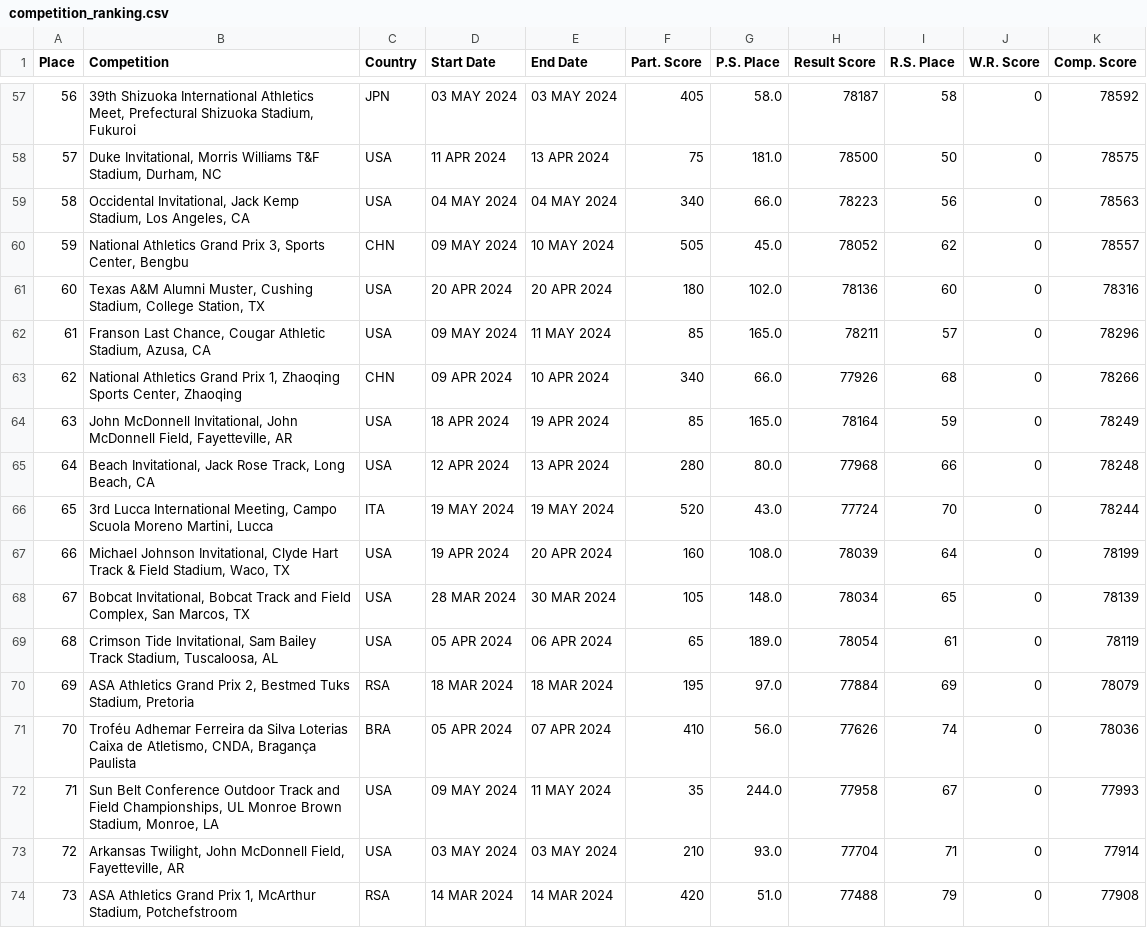
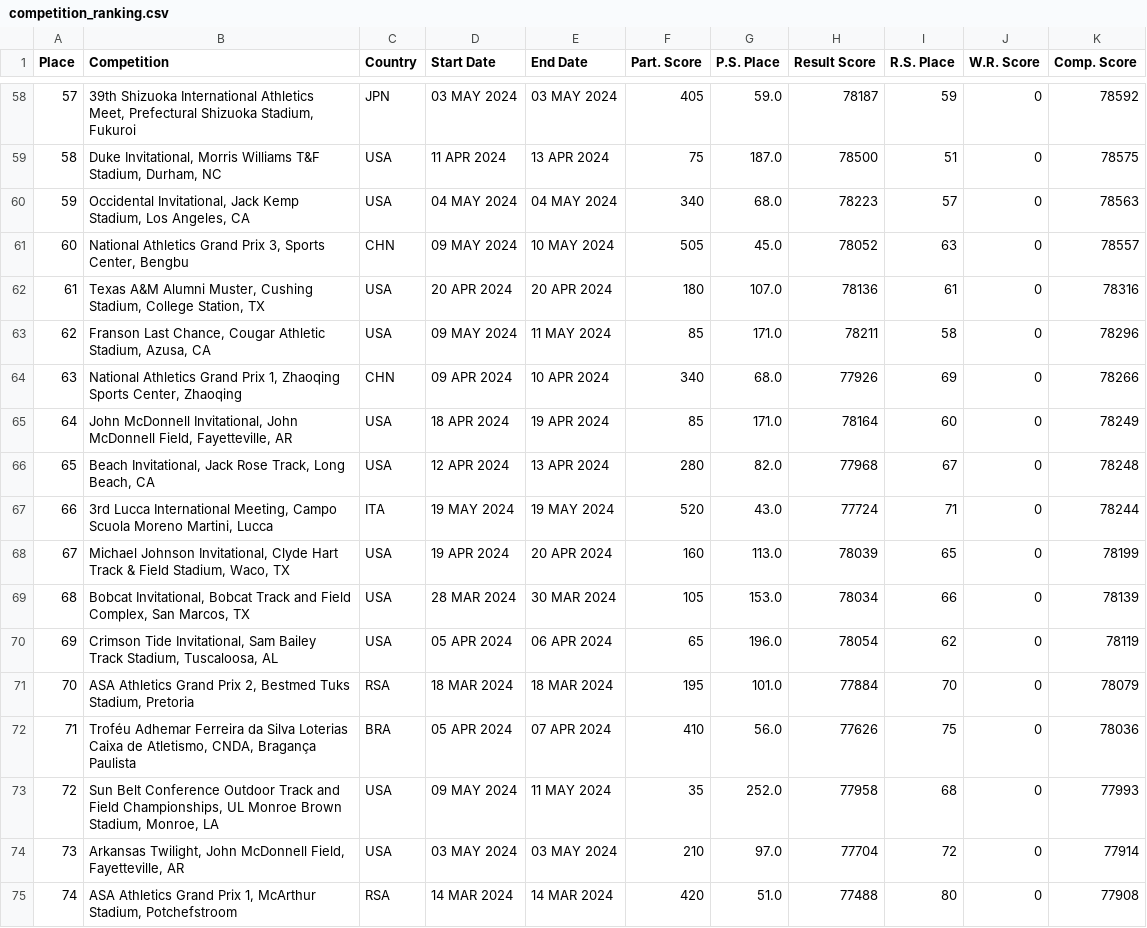
Before and after one commit to nimarion/records, a CSV file: competition_ranking.csv, drawn as a sheet; only a part is shown, gaps mark what is left out; addresses are those after the commit; the diff covers the shown part only; the diff names each change by its address in the sheet, - before the commit and + after, or states it on an @@ line.

```diff
--- a/competition_ranking.csv
+++ b/competition_ranking.csv
@@ column A (Place) renumbered between rows 41 and 100 @@
-G58 (P.S. Place): 58.0
+G58 (P.S. Place): 59.0
-I58 (R.S. Place): 58
+I58 (R.S. Place): 59
-G59 (P.S. Place): 181.0
+G59 (P.S. Place): 187.0
-I59 (R.S. Place): 50
+I59 (R.S. Place): 51
-G60 (P.S. Place): 66.0
+G60 (P.S. Place): 68.0
-I60 (R.S. Place): 56
+I60 (R.S. Place): 57
-I61 (R.S. Place): 62
+I61 (R.S. Place): 63
-G62 (P.S. Place): 102.0
+G62 (P.S. Place): 107.0
-I62 (R.S. Place): 60
+I62 (R.S. Place): 61
-G63 (P.S. Place): 165.0
+G63 (P.S. Place): 171.0
-I63 (R.S. Place): 57
+I63 (R.S. Place): 58
-G64 (P.S. Place): 66.0
+G64 (P.S. Place): 68.0
-I64 (R.S. Place): 68
+I64 (R.S. Place): 69
-G65 (P.S. Place): 165.0
+G65 (P.S. Place): 171.0
-I65 (R.S. Place): 59
+I65 (R.S. Place): 60
-G66 (P.S. Place): 80.0
+G66 (P.S. Place): 82.0
-I66 (R.S. Place): 66
+I66 (R.S. Place): 67
-I67 (R.S. Place): 70
+I67 (R.S. Place): 71
-G68 (P.S. Place): 108.0
+G68 (P.S. Place): 113.0
-I68 (R.S. Place): 64
+I68 (R.S. Place): 65
-G69 (P.S. Place): 148.0
+G69 (P.S. Place): 153.0
-I69 (R.S. Place): 65
+I69 (R.S. Place): 66
-G70 (P.S. Place): 189.0
+G70 (P.S. Place): 196.0
-I70 (R.S. Place): 61
+I70 (R.S. Place): 62
-G71 (P.S. Place): 97.0
+G71 (P.S. Place): 101.0
-I71 (R.S. Place): 69
+I71 (R.S. Place): 70
-I72 (R.S. Place): 74
+I72 (R.S. Place): 75
-G73 (P.S. Place): 244.0
+G73 (P.S. Place): 252.0
-I73 (R.S. Place): 67
+I73 (R.S. Place): 68
-G74 (P.S. Place): 93.0
+G74 (P.S. Place): 97.0
-I74 (R.S. Place): 71
+I74 (R.S. Place): 72
-I75 (R.S. Place): 79
+I75 (R.S. Place): 80
```
Also changed, not shown: 3 added rows, 3 removed rows and 74 edited cells elsewhere in this file.
